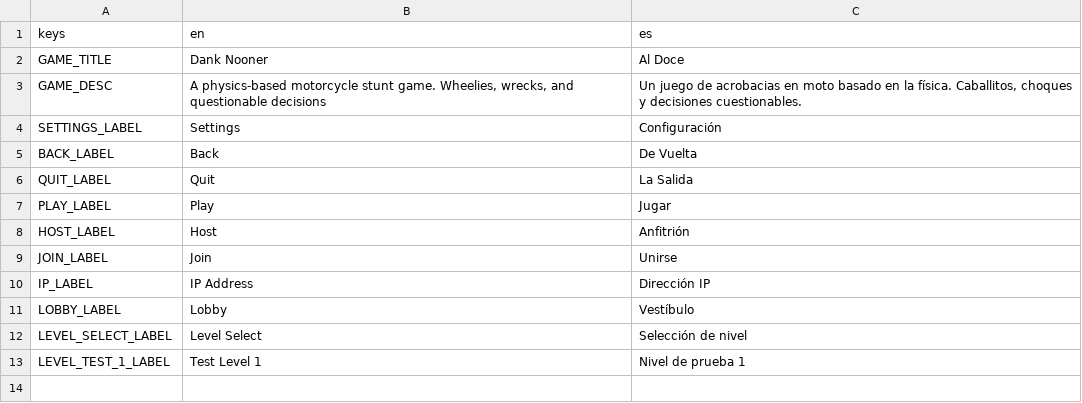
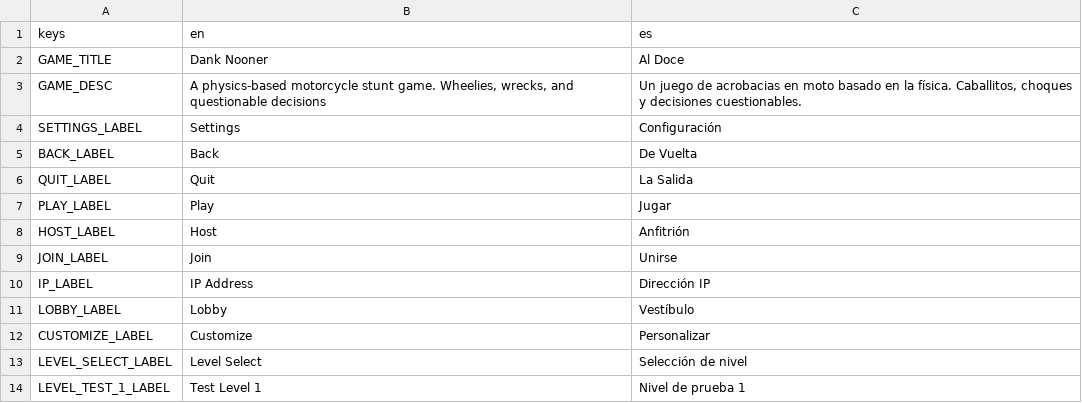
Before and after one commit to ssebs/DankNooner, a CSV file: v2/localization/localization.csv, drawn as a sheet; the diff names each change by its address in the sheet, - before the commit and + after, or states it on an @@ line.

Commit message:
add customize menu base

```diff
--- a/v2/localization/localization.csv
+++ b/v2/localization/localization.csv
+row 12: CUSTOMIZE_LABEL | Customize | Personalizar
```
Also changed, not shown: 10 other files.
